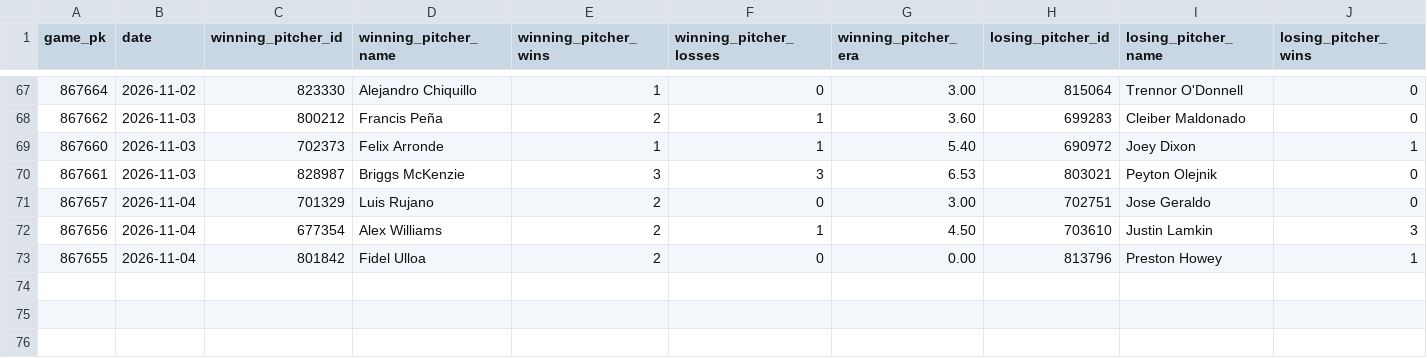
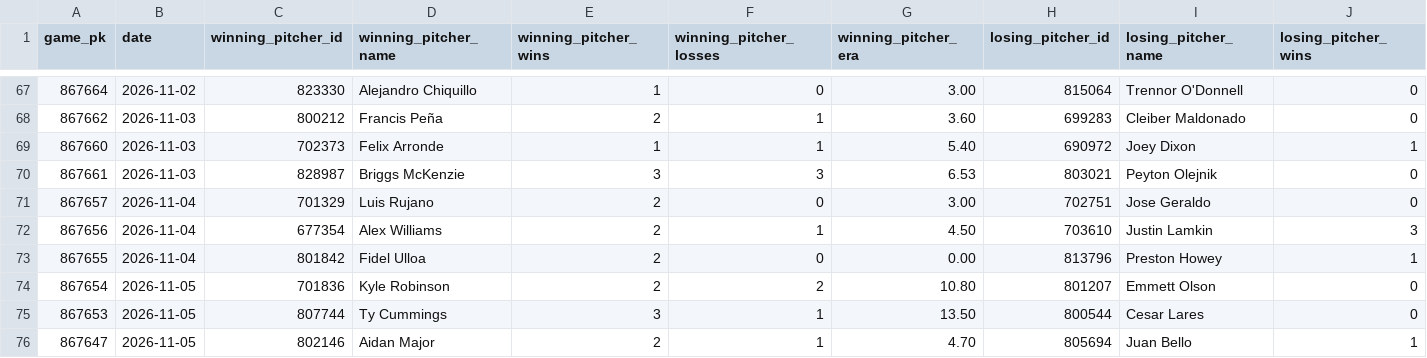
Before and after one commit to josh-hoff/AFL, a CSV file: data/2026/decisions.csv, drawn as a sheet; only a part is shown, gaps mark what is left out; rows hold the shown columns only; the diff names each change by its address in the sheet, - before the commit and + after, or states it on an @@ line.

```diff
--- a/data/2026/decisions.csv
+++ b/data/2026/decisions.csv
+row 74: 867654 | 2026-11-05 | 701836 | Kyle Robinson | 2 | 2 | 10.80 | 801207 | Emmett Olson | 0
+row 75: 867653 | 2026-11-05 | 807744 | Ty Cummings | 3 | 1 | 13.50 | 800544 | Cesar Lares | 0
+row 76: 867647 | 2026-11-05 | 802146 | Aidan Major | 2 | 1 | 4.70 | 805694 | Juan Bello | 1
```
Also changed, not shown: data/2026/batting_lineups.csv, data/2026/pitcher_appearances.csv, 9 other files.
